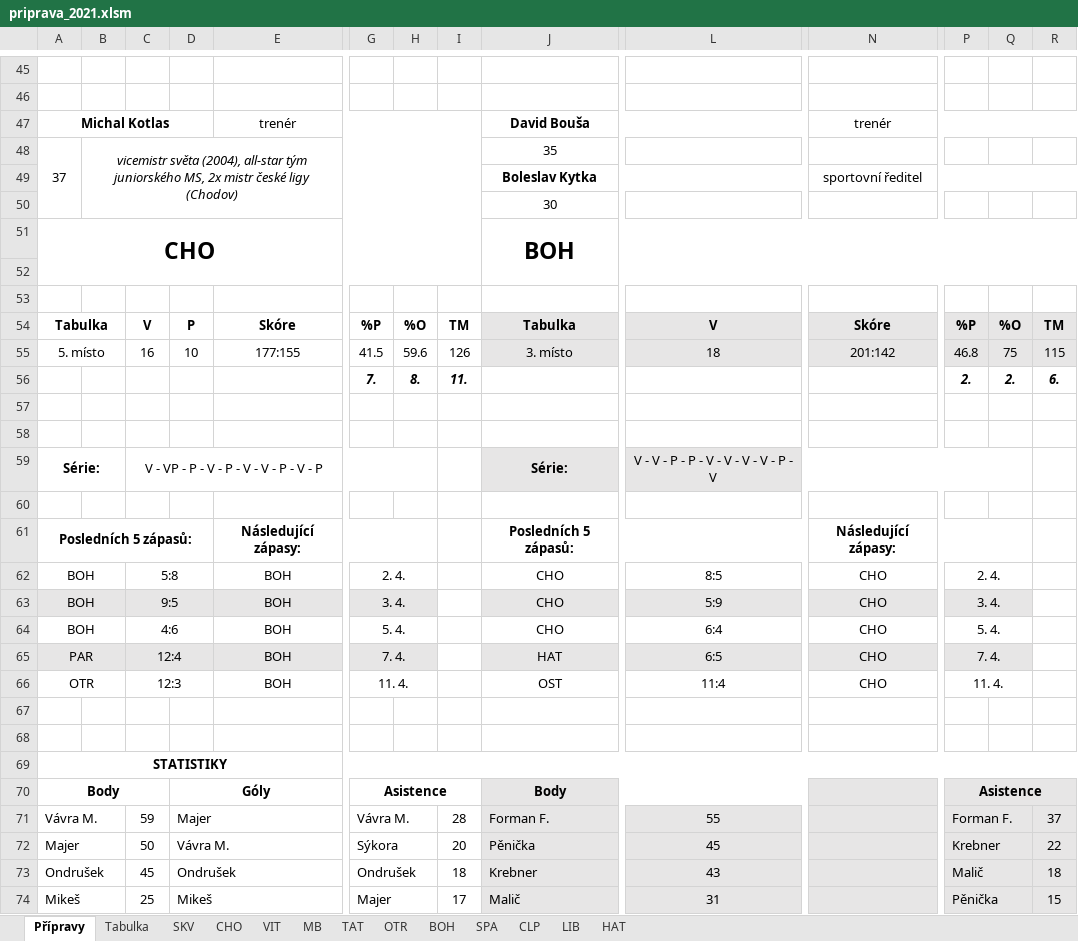
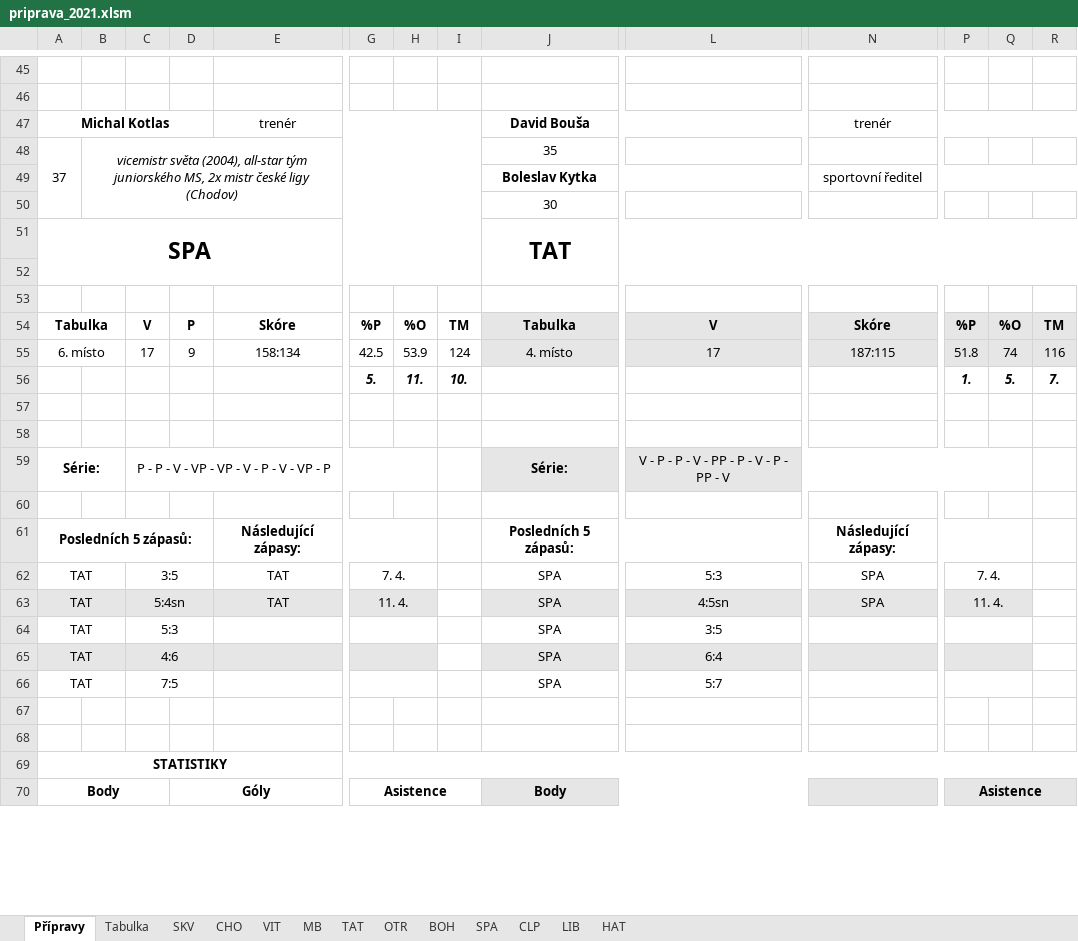
Before and after one commit to klimarichard/ceskyflorbal, an Excel workbook: priprava_2021.xlsm, sheet Přípravy, drawn as a sheet; only a part is shown, gaps mark what is left out; values as stored, in another font and other column widths than the file's, no borders; conditional formats not drawn; removed rows and columns are numbered as before the commit, all else as after; rows hold the shown columns only; the diff covers the shown part only; the diff names each change by its address in the sheet, - before the commit and + after, or states it on an @@ line.

```diff
--- a/priprava_2021.xlsm (sheet Přípravy)
+++ b/priprava_2021.xlsm (sheet Přípravy)
-row 51: CHO |  |  |  |  |  |  |  | BOH
+row 51: SPA |  |  |  |  |  |  |  | TAT
-row 55: 5. místo |  | 16 | 10 | 177:155 | 41.5 | 59.6 | 126 | 3. místo | 18 | 201:142 | 46.8 | 75 | 115
+row 55: 6. místo |  | 17 | 9 | 158:134 | 42.5 | 53.9 | 124 | 4. místo | 17 | 187:115 | 51.8 | 74 | 116
-G56: 7.
+G56: 5.
-H56: 8.
+H56: 11.
-I56: 11.
+I56: 10.
-P56: 2.
+P56: 1.
-Q56: 2.
+Q56: 5.
-R56: 6.
+R56: 7.
-C59: V - VP - P - V - P - V - V - P - V - P
+C59: P - P - V - VP - VP - V - P - V - VP - P
-L59: V - V - P - P - V - V - V - V - P - V
+L59: V - P - P - V - PP - P - V - P - PP - V
-A62: BOH
+A62: TAT
-C62: 5:8
+C62: 3:5
-E62: BOH
+E62: TAT
-G62: 2. 4.
+G62: 7. 4.
-J62: CHO
+J62: SPA
-L62: 8:5
+L62: 5:3
-N62: CHO
+N62: SPA
-P62: 2. 4.
+P62: 7. 4.
-row 63: BOH |  | 9:5 |  | BOH | 3. 4. |  |  | CHO | 5:9 | CHO | 3. 4.
-row 64: BOH |  | 4:6 |  | BOH | 5. 4. |  |  | CHO | 6:4 | CHO | 5. 4.
-row 65: PAR |  | 12:4 |  | BOH | 7. 4. |  |  | HAT | 6:5 | CHO | 7. 4.
-row 66: OTR |  | 12:3 |  | BOH | 11. 4. |  |  | OST | 11:4 | CHO | 11. 4.
+row 63: TAT |  | 5:4sn |  | TAT | 11. 4. |  |  | SPA | 4:5sn | SPA | 11. 4.
+row 64: TAT |  | 5:3 |  |  |  |  |  | SPA | 3:5
+row 65: TAT |  | 4:6 |  |  |  |  |  | SPA | 6:4
+row 66: TAT |  | 7:5 |  |  |  |  |  | SPA | 5:7
-row 71: Vávra M. |  | 59 | Majer |  | Vávra M. |  | 28 | Forman F. | 55 |  | Forman F. |  | 37
-row 72: Majer |  | 50 | Vávra M. |  | Sýkora |  | 20 | Pěnička | 45 |  | Krebner |  | 22
-row 73: Ondrušek |  | 45 | Ondrušek |  | Ondrušek |  | 18 | Krebner | 43 |  | Malič |  | 18
-row 74: Mikeš |  | 25 | Mikeš |  | Majer |  | 17 | Malič | 31 |  | Pěnička |  | 15
```
Also changed, not shown: 15 added rows, 11 removed rows, 20 edited cells and merged cells elsewhere in this sheet, sheet CLP, sheet TAT, sheet SPA, sheet CHO, sheet HAT, sheet LIB, 5 more sheets, priprava_2021_playoff.xlsm.
